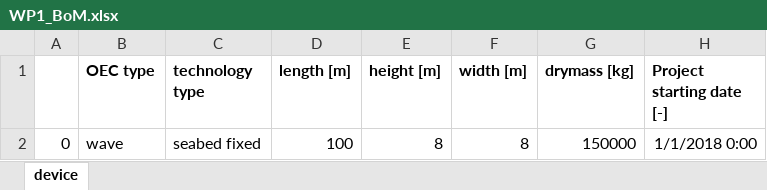
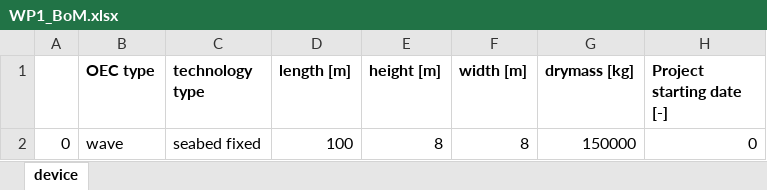
Before and after one commit to PauloCh/DTOcean-WP5, an Excel workbook: src/databases/WP1_BoM.xlsx, sheet device, drawn as a sheet; values as stored, in another font and other column widths than the file's, no borders; the diff names each change by its address in the sheet, - before the commit and + after, or states it on an @@ line.

```diff
--- a/src/databases/WP1_BoM.xlsx (sheet device)
+++ b/src/databases/WP1_BoM.xlsx (sheet device)
-H2 (Project starting date [-]): 1/1/2018 0:00
+H2 (Project starting date [-]): 0
```
Also changed, not shown: 1 other file.
